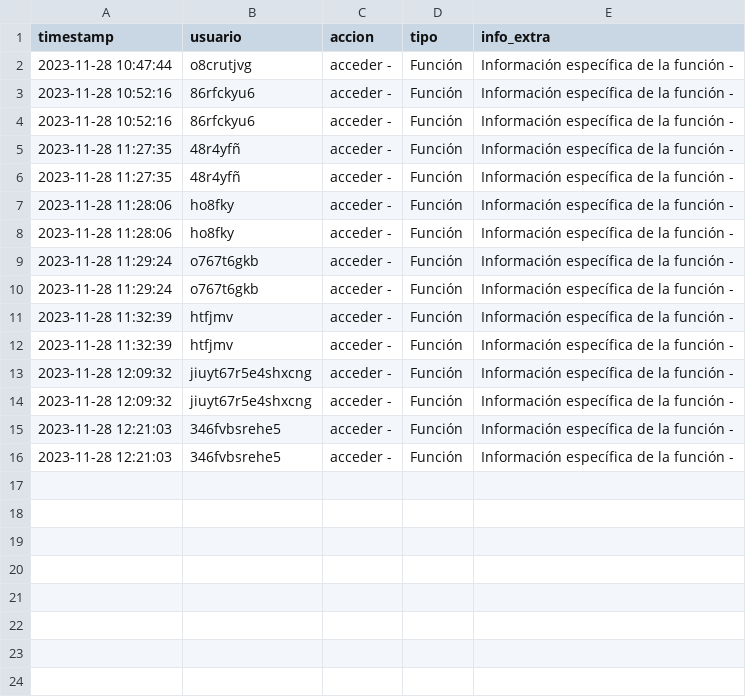
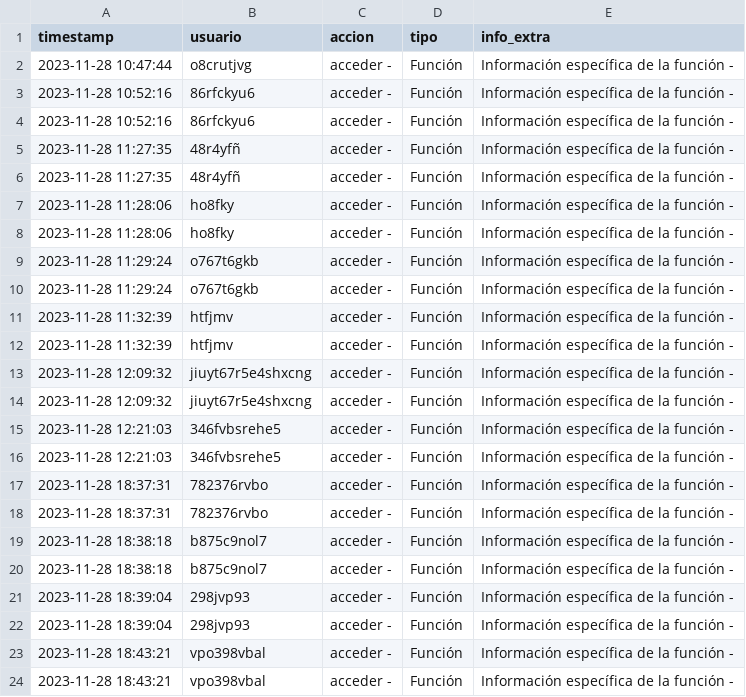
Before and after one commit to crltsnch/Patrones-Estructurales-23_24, a CSV file: Ejercicio 2/registros.csv, drawn as a sheet; the diff names each change by its address in the sheet, - before the commit and + after, or states it on an @@ line.

```diff
--- a/Ejercicio 2/registros.csv
+++ b/Ejercicio 2/registros.csv
+row 17: 2023-11-28 18:37:31 | 782376rvbo | acceder - | Función | Información específica de la función -
+row 18: 2023-11-28 18:37:31 | 782376rvbo | acceder - | Función | Información específica de la función -
+row 19: 2023-11-28 18:38:18 | b875c9nol7 | acceder - | Función | Información específica de la función -
+row 20: 2023-11-28 18:38:18 | b875c9nol7 | acceder - | Función | Información específica de la función -
+row 21: 2023-11-28 18:39:04 | 298jvp93 | acceder - | Función | Información específica de la función -
+row 22: 2023-11-28 18:39:04 | 298jvp93 | acceder - | Función | Información específica de la función -
+row 23: 2023-11-28 18:43:21 | vpo398vbal | acceder - | Función | Información específica de la función -
+row 24: 2023-11-28 18:43:21 | vpo398vbal | acceder - | Función | Información específica de la función -
```
Also changed, not shown: 2 other files.
